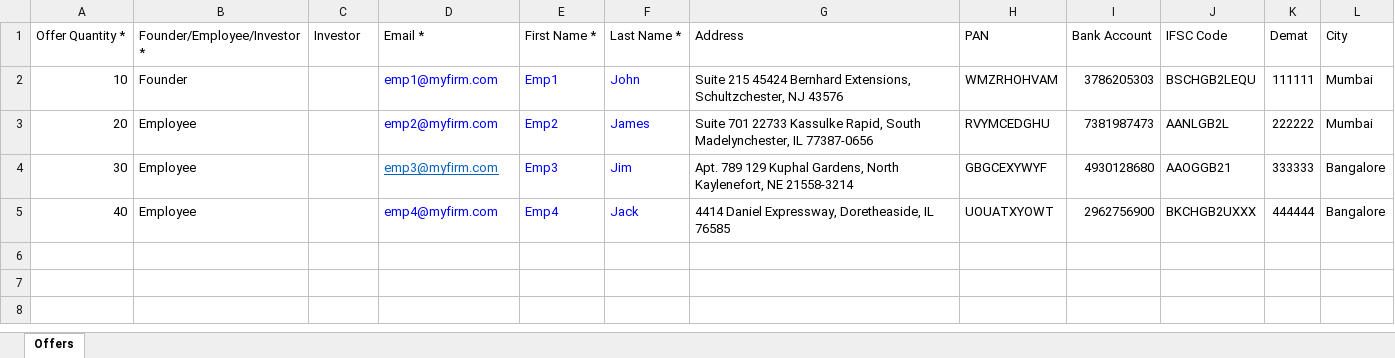
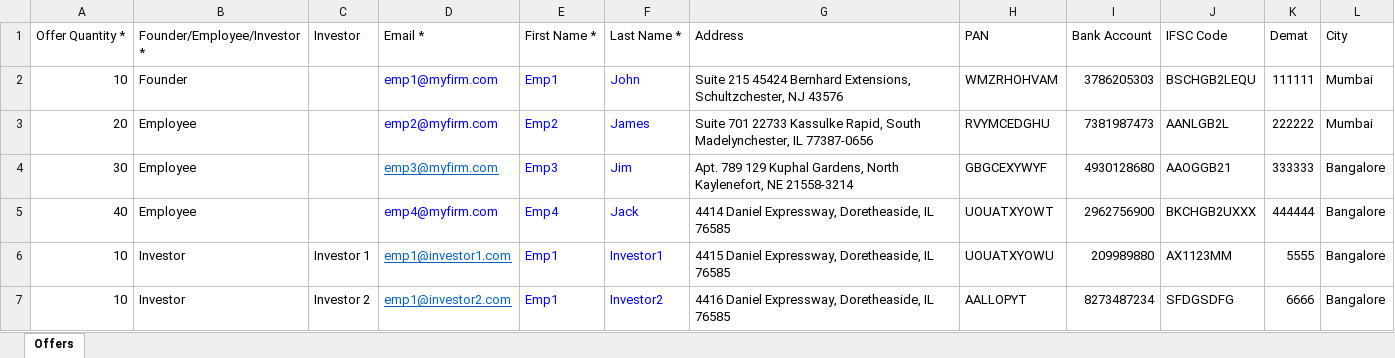
Before and after one commit to sampadadiwan/IRM_CompanyMain, an Excel workbook: public/sample_uploads/offers.xlsx, sheet Offers, drawn as a sheet; values as stored, in another font and other column widths than the file's, no borders; the diff names each change by its address in the sheet, - before the commit and + after, or states it on an @@ line.

Commit message:
Added tests for offers by investors

```diff
--- a/public/sample_uploads/offers.xlsx (sheet Offers)
+++ b/public/sample_uploads/offers.xlsx (sheet Offers)
+row 6: 10 | Investor | Investor 1 | emp1@investor1.com | Emp1 | Investor1 | 4415 Daniel Expressway, Doretheaside, IL 76585 | UOUATXYOWU | 209989880 | AX1123MM | 5555 | Bangalore
+row 7: 10 | Investor | Investor 2 | emp1@investor2.com | Emp1 | Investor2 | 4416 Daniel Expressway, Doretheaside, IL 76585 | AALLOPYT | 8273487234 | SFDGSDFG | 6666 | Bangalore
```
Also changed, not shown: public/sample_uploads/holdings.xlsx, public/sample_uploads/investor_access.xlsx, 16 other files.
